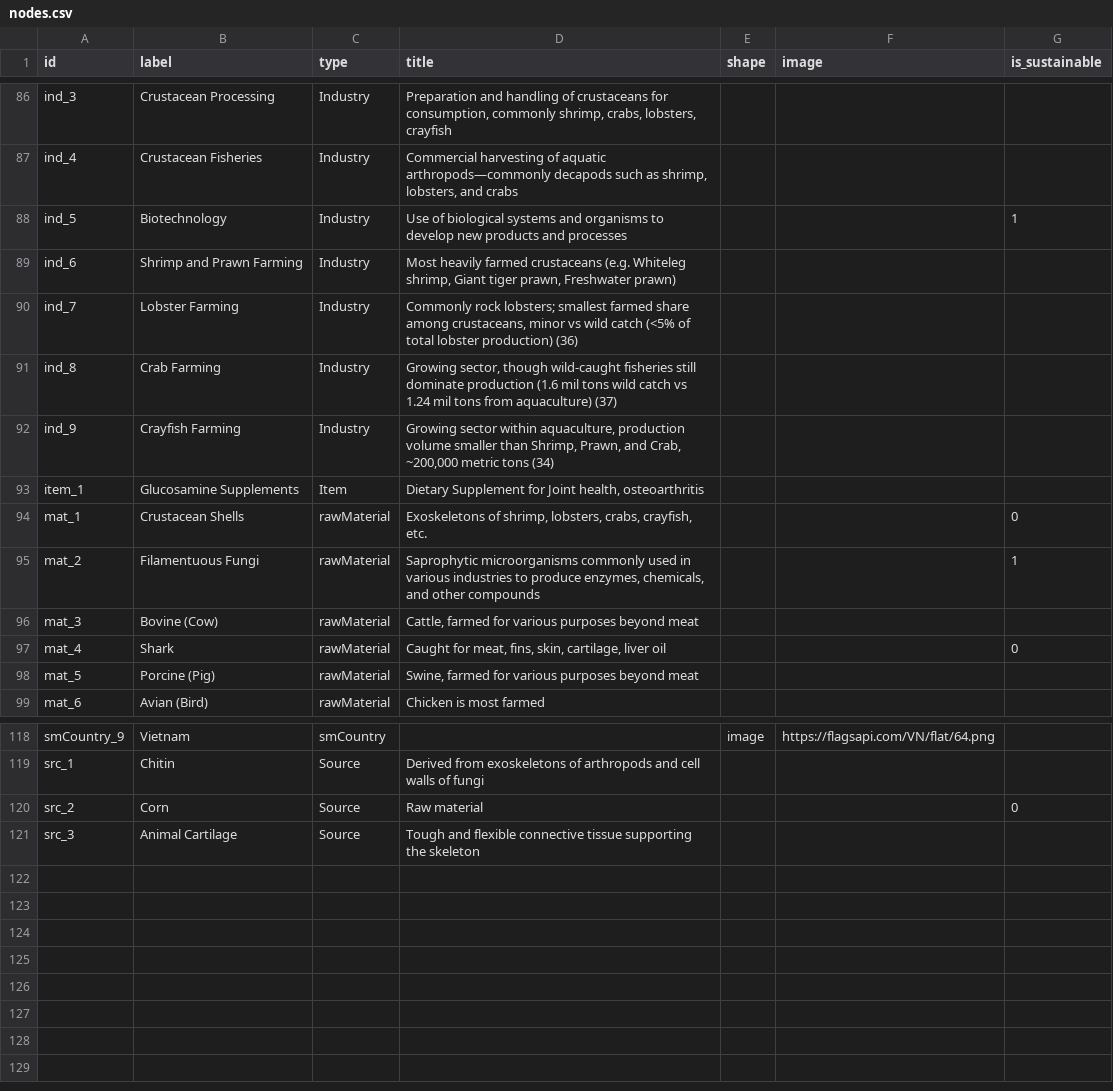
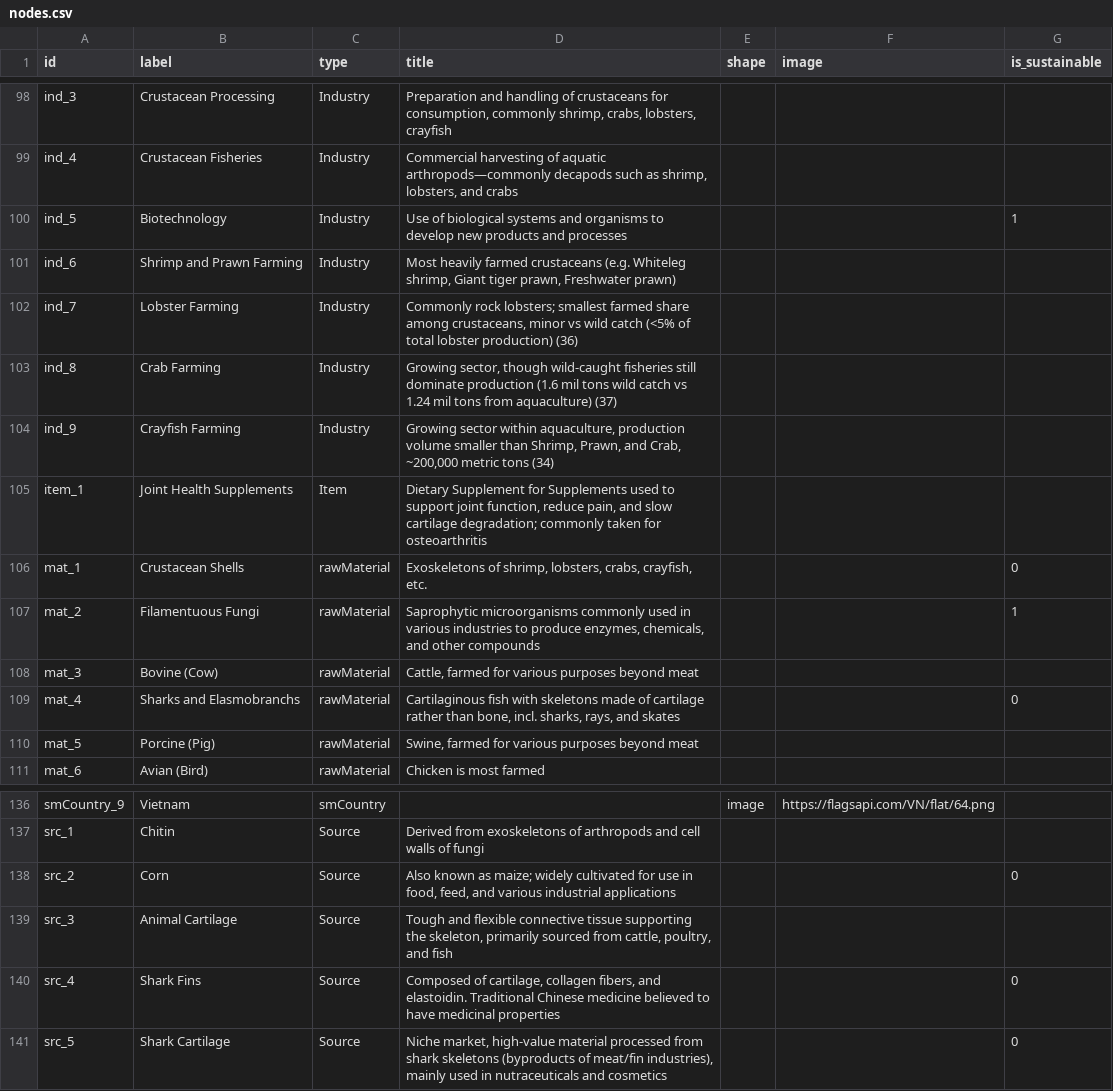
Before and after one commit to nhuthoangdon/WebOfOrigins, a CSV file: data/nodes.csv, drawn as a sheet; only a part is shown, gaps mark what is left out; the diff covers the shown part only.

```diff
--- a/data/nodes.csv
+++ b/data/nodes.csv
@@ -92,3 +104,3 @@
 "ind_9";"Crayfish Farming";"Industry";"Growing sector within aquaculture, production volume smaller than Shrimp, Prawn, and Crab, ~200,000 metric tons (34)";;;
-"item_1";"Glucosamine Supplements";"Item";"Dietary Supplement for Joint health, osteoarthritis";;;
+"item_1";"Joint Health Supplements";"Item";"Dietary Supplement for Supplements used to support joint function, reduce pain, and slow cartilage degradation; commonly taken for osteoarthritis";;;
 "mat_1";"Crustacean Shells";"rawMaterial";"Exoskeletons of shrimp, lobsters, crabs, crayfish, etc.";;;"0"
@@ -96,3 +108,3 @@
 "mat_3";"Bovine (Cow)";"rawMaterial";"Cattle, farmed for various purposes beyond meat";;;
-"mat_4";"Shark";"rawMaterial";"Caught for meat, fins, skin, cartilage, liver oil";;;"0"
+"mat_4";"Sharks and Elasmobranchs";"rawMaterial";"Cartilaginous fish with skeletons made of cartilage rather than bone, incl. sharks, rays, and skates";;;"0"
 "mat_5";"Porcine (Pig)";"rawMaterial";"Swine, farmed for various purposes beyond meat";;;
@@ -119,3 +137,5 @@
 "src_1";"Chitin";"Source";"Derived from exoskeletons of arthropods and cell walls of fungi";;;
-"src_2";"Corn";"Source";"Raw material";;;"0"
-"src_3";"Animal Cartilage";"Source";"Tough and flexible connective tissue supporting the skeleton";;;
+"src_2";"Corn";"Source";"Also known as maize; widely cultivated for use in food, feed, and various industrial applications";;;"0"
+"src_3";"Animal Cartilage";"Source";"Tough and flexible connective tissue supporting the skeleton, primarily sourced from cattle, poultry, and fish";;;
+"src_4";"Shark Fins";"Source";"Composed of cartilage, collagen fibers, and elastoidin. Traditional Chinese medicine believed to have medicinal properties";;;"0"
+"src_5";"Shark Cartilage";"Source";"Niche market, high-value material processed from shark skeletons (byproducts of meat/fin industries), mainly used in nutraceuticals and cosmetics";;;"0"
```
Also changed, not shown: 18 added rows elsewhere in this file, 1 other file.
